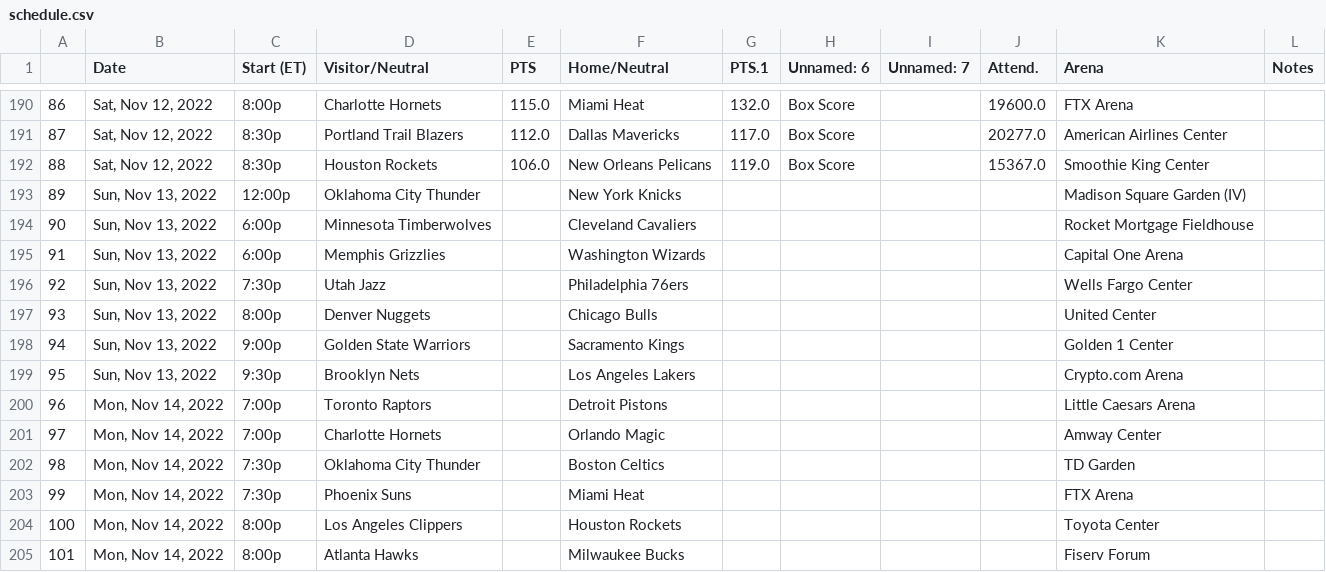
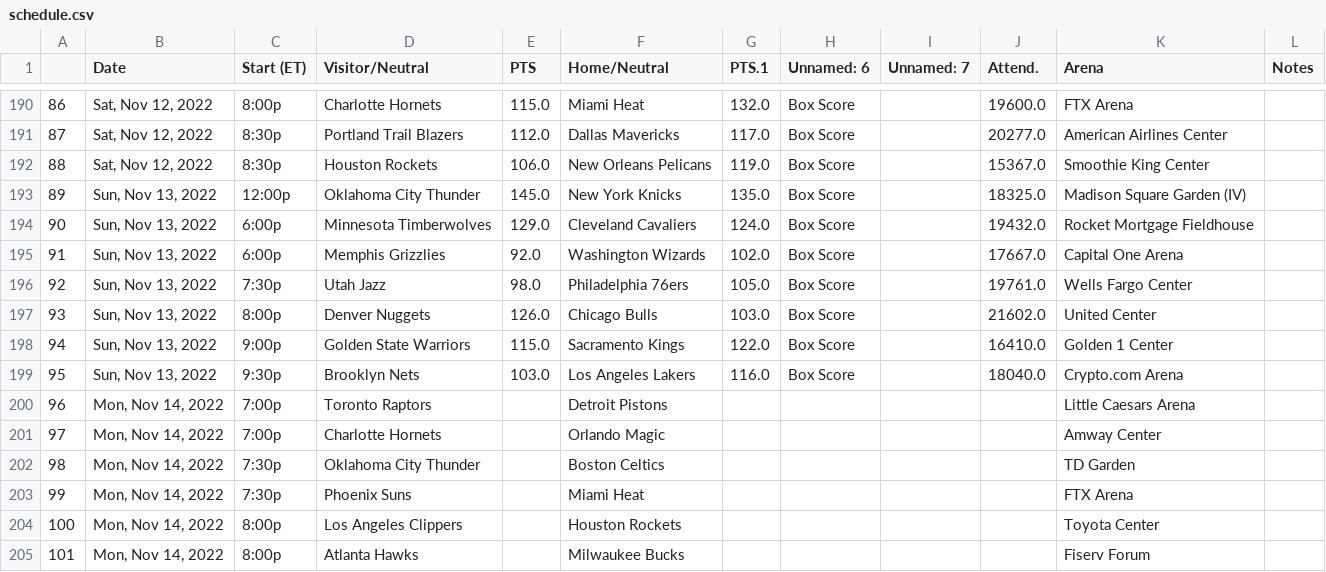
Before and after one commit to haochen00329/nba_fanatasy, a CSV file: data csv/schedule.csv, drawn as a sheet; only a part is shown, gaps mark what is left out.

```diff
--- a/data csv/schedule.csv
+++ b/data csv/schedule.csv
@@ -192,9 +192,9 @@
 88,"Sat, Nov 12, 2022",8:30p,Houston Rockets,106.0,New Orleans Pelicans,119.0,Box Score,,15367.0,Smoothie King Center,
-89,"Sun, Nov 13, 2022",12:00p,Oklahoma City Thunder,,New York Knicks,,,,,Madison Square Garden (IV),
-90,"Sun, Nov 13, 2022",6:00p,Minnesota Timberwolves,,Cleveland Cavaliers,,,,,Rocket Mortgage Fieldhouse,
-91,"Sun, Nov 13, 2022",6:00p,Memphis Grizzlies,,Washington Wizards,,,,,Capital One Arena,
-92,"Sun, Nov 13, 2022",7:30p,Utah Jazz,,Philadelphia 76ers,,,,,Wells Fargo Center,
-93,"Sun, Nov 13, 2022",8:00p,Denver Nuggets,,Chicago Bulls,,,,,United Center,
-94,"Sun, Nov 13, 2022",9:00p,Golden State Warriors,,Sacramento Kings,,,,,Golden 1 Center,
-95,"Sun, Nov 13, 2022",9:30p,Brooklyn Nets,,Los Angeles Lakers,,,,,Crypto.com Arena,
+89,"Sun, Nov 13, 2022",12:00p,Oklahoma City Thunder,145.0,New York Knicks,135.0,Box Score,,18325.0,Madison Square Garden (IV),
+90,"Sun, Nov 13, 2022",6:00p,Minnesota Timberwolves,129.0,Cleveland Cavaliers,124.0,Box Score,,19432.0,Rocket Mortgage Fieldhouse,
+91,"Sun, Nov 13, 2022",6:00p,Memphis Grizzlies,92.0,Washington Wizards,102.0,Box Score,,17667.0,Capital One Arena,
+92,"Sun, Nov 13, 2022",7:30p,Utah Jazz,98.0,Philadelphia 76ers,105.0,Box Score,,19761.0,Wells Fargo Center,
+93,"Sun, Nov 13, 2022",8:00p,Denver Nuggets,126.0,Chicago Bulls,103.0,Box Score,,21602.0,United Center,
+94,"Sun, Nov 13, 2022",9:00p,Golden State Warriors,115.0,Sacramento Kings,122.0,Box Score,,16410.0,Golden 1 Center,
+95,"Sun, Nov 13, 2022",9:30p,Brooklyn Nets,103.0,Los Angeles Lakers,116.0,Box Score,,18040.0,Crypto.com Arena,
 96,"Mon, Nov 14, 2022",7:00p,Toronto Raptors,,Detroit Pistons,,,,,Little Caesars Arena,
```
Also changed, not shown: data csv/biweek.csv, data csv/injury.csv, 7 other files.
